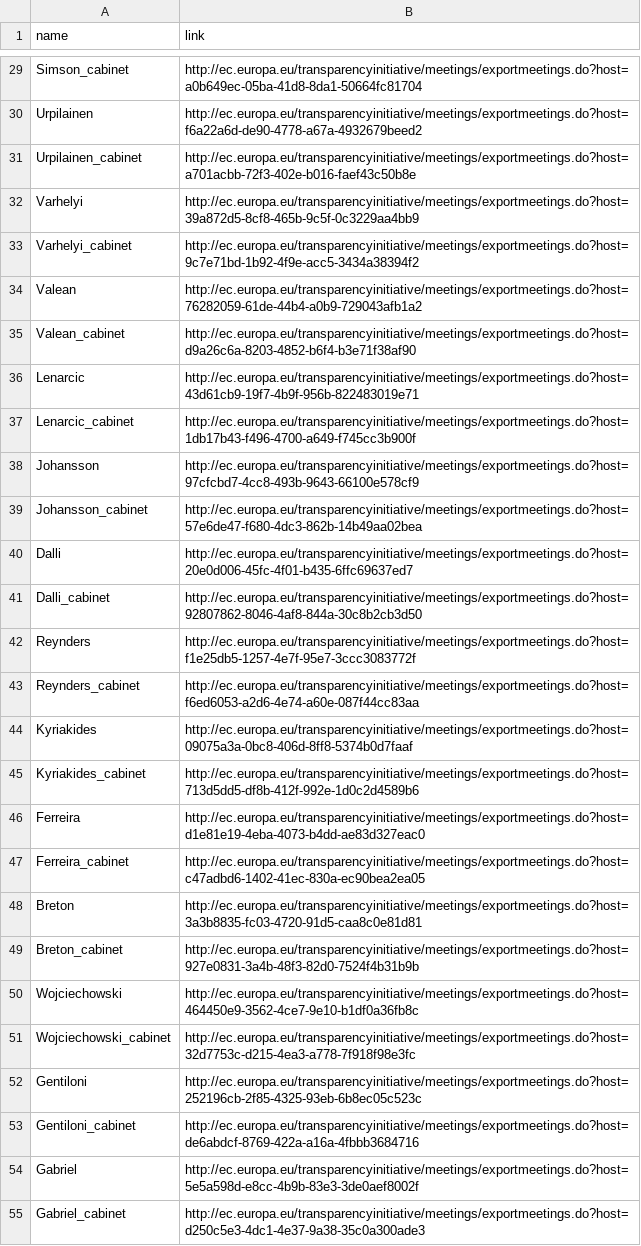
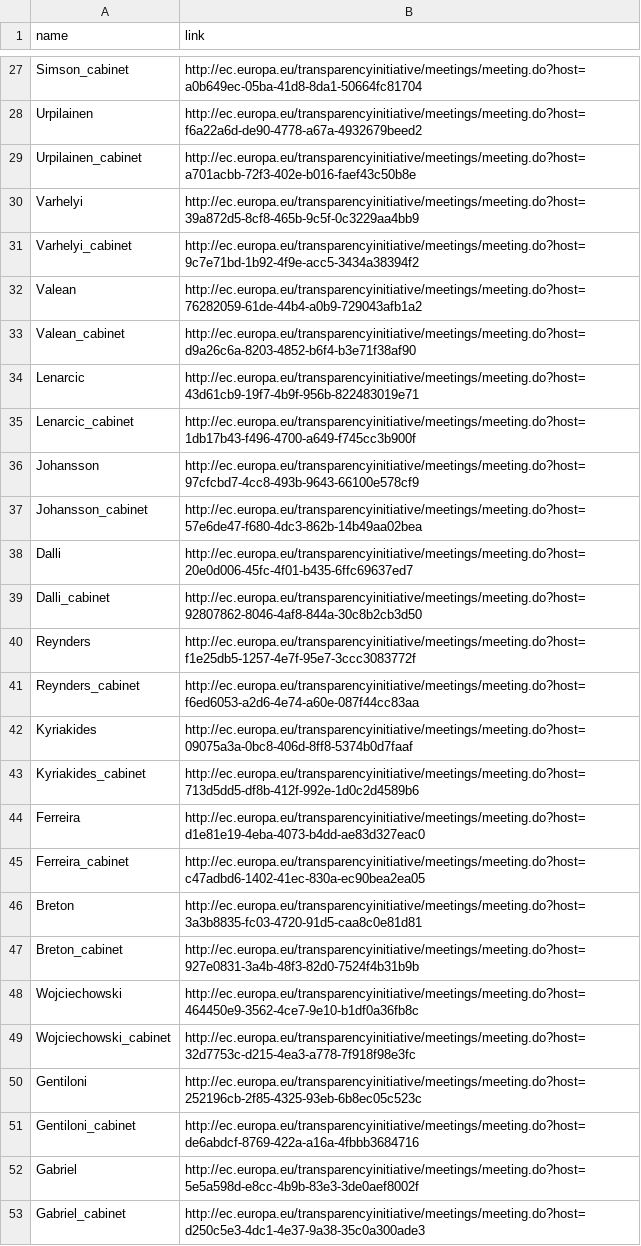
Before and after one commit to maximilianhenning/comission-meetings-bot, a CSV file: links.csv, drawn as a sheet; only a part is shown, gaps mark what is left out; addresses are those after the commit; the diff covers the shown part only; the diff names each change by its address in the sheet, - before the commit and + after, or states it on an @@ line.

```diff
--- a/links.csv
+++ b/links.csv
-B27 (link): http://ec.europa.eu/transparencyinitiative/meetings/exportmeetings.do?host=a0b649ec-05ba-41d8-8da1-50664fc81704
+B27 (link): http://ec.europa.eu/transparencyinitiative/meetings/meeting.do?host=a0b649ec-05ba-41d8-8da1-50664fc81704
-B28 (link): http://ec.europa.eu/transparencyinitiative/meetings/exportmeetings.do?host=f6a22a6d-de90-4778-a67a-4932679beed2
+B28 (link): http://ec.europa.eu/transparencyinitiative/meetings/meeting.do?host=f6a22a6d-de90-4778-a67a-4932679beed2
-B29 (link): http://ec.europa.eu/transparencyinitiative/meetings/exportmeetings.do?host=a701acbb-72f3-402e-b016-faef43c50b8e
+B29 (link): http://ec.europa.eu/transparencyinitiative/meetings/meeting.do?host=a701acbb-72f3-402e-b016-faef43c50b8e
-B30 (link): http://ec.europa.eu/transparencyinitiative/meetings/exportmeetings.do?host=39a872d5-8cf8-465b-9c5f-0c3229aa4bb9
+B30 (link): http://ec.europa.eu/transparencyinitiative/meetings/meeting.do?host=39a872d5-8cf8-465b-9c5f-0c3229aa4bb9
-B31 (link): http://ec.europa.eu/transparencyinitiative/meetings/exportmeetings.do?host=9c7e71bd-1b92-4f9e-acc5-3434a38394f2
+B31 (link): http://ec.europa.eu/transparencyinitiative/meetings/meeting.do?host=9c7e71bd-1b92-4f9e-acc5-3434a38394f2
-B32 (link): http://ec.europa.eu/transparencyinitiative/meetings/exportmeetings.do?host=76282059-61de-44b4-a0b9-729043afb1a2
+B32 (link): http://ec.europa.eu/transparencyinitiative/meetings/meeting.do?host=76282059-61de-44b4-a0b9-729043afb1a2
-B33 (link): http://ec.europa.eu/transparencyinitiative/meetings/exportmeetings.do?host=d9a26c6a-8203-4852-b6f4-b3e71f38af90
+B33 (link): http://ec.europa.eu/transparencyinitiative/meetings/meeting.do?host=d9a26c6a-8203-4852-b6f4-b3e71f38af90
-B34 (link): http://ec.europa.eu/transparencyinitiative/meetings/exportmeetings.do?host=43d61cb9-19f7-4b9f-956b-822483019e71
+B34 (link): http://ec.europa.eu/transparencyinitiative/meetings/meeting.do?host=43d61cb9-19f7-4b9f-956b-822483019e71
-B35 (link): http://ec.europa.eu/transparencyinitiative/meetings/exportmeetings.do?host=1db17b43-f496-4700-a649-f745cc3b900f
+B35 (link): http://ec.europa.eu/transparencyinitiative/meetings/meeting.do?host=1db17b43-f496-4700-a649-f745cc3b900f
-B36 (link): http://ec.europa.eu/transparencyinitiative/meetings/exportmeetings.do?host=97cfcbd7-4cc8-493b-9643-66100e578cf9
+B36 (link): http://ec.europa.eu/transparencyinitiative/meetings/meeting.do?host=97cfcbd7-4cc8-493b-9643-66100e578cf9
-B37 (link): http://ec.europa.eu/transparencyinitiative/meetings/exportmeetings.do?host=57e6de47-f680-4dc3-862b-14b49aa02bea
+B37 (link): http://ec.europa.eu/transparencyinitiative/meetings/meeting.do?host=57e6de47-f680-4dc3-862b-14b49aa02bea
-B38 (link): http://ec.europa.eu/transparencyinitiative/meetings/exportmeetings.do?host=20e0d006-45fc-4f01-b435-6ffc69637ed7
+B38 (link): http://ec.europa.eu/transparencyinitiative/meetings/meeting.do?host=20e0d006-45fc-4f01-b435-6ffc69637ed7
-B39 (link): http://ec.europa.eu/transparencyinitiative/meetings/exportmeetings.do?host=92807862-8046-4af8-844a-30c8b2cb3d50
+B39 (link): http://ec.europa.eu/transparencyinitiative/meetings/meeting.do?host=92807862-8046-4af8-844a-30c8b2cb3d50
-B40 (link): http://ec.europa.eu/transparencyinitiative/meetings/exportmeetings.do?host=f1e25db5-1257-4e7f-95e7-3ccc3083772f
+B40 (link): http://ec.europa.eu/transparencyinitiative/meetings/meeting.do?host=f1e25db5-1257-4e7f-95e7-3ccc3083772f
-B41 (link): http://ec.europa.eu/transparencyinitiative/meetings/exportmeetings.do?host=f6ed6053-a2d6-4e74-a60e-087f44cc83aa
+B41 (link): http://ec.europa.eu/transparencyinitiative/meetings/meeting.do?host=f6ed6053-a2d6-4e74-a60e-087f44cc83aa
-B42 (link): http://ec.europa.eu/transparencyinitiative/meetings/exportmeetings.do?host=09075a3a-0bc8-406d-8ff8-5374b0d7faaf
+B42 (link): http://ec.europa.eu/transparencyinitiative/meetings/meeting.do?host=09075a3a-0bc8-406d-8ff8-5374b0d7faaf
-B43 (link): http://ec.europa.eu/transparencyinitiative/meetings/exportmeetings.do?host=713d5dd5-df8b-412f-992e-1d0c2d4589b6
+B43 (link): http://ec.europa.eu/transparencyinitiative/meetings/meeting.do?host=713d5dd5-df8b-412f-992e-1d0c2d4589b6
-B44 (link): http://ec.europa.eu/transparencyinitiative/meetings/exportmeetings.do?host=d1e81e19-4eba-4073-b4dd-ae83d327eac0
+B44 (link): http://ec.europa.eu/transparencyinitiative/meetings/meeting.do?host=d1e81e19-4eba-4073-b4dd-ae83d327eac0
-B45 (link): http://ec.europa.eu/transparencyinitiative/meetings/exportmeetings.do?host=c47adbd6-1402-41ec-830a-ec90bea2ea05
+B45 (link): http://ec.europa.eu/transparencyinitiative/meetings/meeting.do?host=c47adbd6-1402-41ec-830a-ec90bea2ea05
-B46 (link): http://ec.europa.eu/transparencyinitiative/meetings/exportmeetings.do?host=3a3b8835-fc03-4720-91d5-caa8c0e81d81
+B46 (link): http://ec.europa.eu/transparencyinitiative/meetings/meeting.do?host=3a3b8835-fc03-4720-91d5-caa8c0e81d81
-B47 (link): http://ec.europa.eu/transparencyinitiative/meetings/exportmeetings.do?host=927e0831-3a4b-48f3-82d0-7524f4b31b9b
+B47 (link): http://ec.europa.eu/transparencyinitiative/meetings/meeting.do?host=927e0831-3a4b-48f3-82d0-7524f4b31b9b
-B48 (link): http://ec.europa.eu/transparencyinitiative/meetings/exportmeetings.do?host=464450e9-3562-4ce7-9e10-b1df0a36fb8c
+B48 (link): http://ec.europa.eu/transparencyinitiative/meetings/meeting.do?host=464450e9-3562-4ce7-9e10-b1df0a36fb8c
-B49 (link): http://ec.europa.eu/transparencyinitiative/meetings/exportmeetings.do?host=32d7753c-d215-4ea3-a778-7f918f98e3fc
+B49 (link): http://ec.europa.eu/transparencyinitiative/meetings/meeting.do?host=32d7753c-d215-4ea3-a778-7f918f98e3fc
-B50 (link): http://ec.europa.eu/transparencyinitiative/meetings/exportmeetings.do?host=252196cb-2f85-4325-93eb-6b8ec05c523c
+B50 (link): http://ec.europa.eu/transparencyinitiative/meetings/meeting.do?host=252196cb-2f85-4325-93eb-6b8ec05c523c
-B51 (link): http://ec.europa.eu/transparencyinitiative/meetings/exportmeetings.do?host=de6abdcf-8769-422a-a16a-4fbbb3684716
+B51 (link): http://ec.europa.eu/transparencyinitiative/meetings/meeting.do?host=de6abdcf-8769-422a-a16a-4fbbb3684716
-B52 (link): http://ec.europa.eu/transparencyinitiative/meetings/exportmeetings.do?host=5e5a598d-e8cc-4b9b-83e3-3de0aef8002f
+B52 (link): http://ec.europa.eu/transparencyinitiative/meetings/meeting.do?host=5e5a598d-e8cc-4b9b-83e3-3de0aef8002f
-B53 (link): http://ec.europa.eu/transparencyinitiative/meetings/exportmeetings.do?host=d250c5e3-4dc1-4e37-9a38-35c0a300ade3
+B53 (link): http://ec.europa.eu/transparencyinitiative/meetings/meeting.do?host=d250c5e3-4dc1-4e37-9a38-35c0a300ade3
```
Also changed, not shown: 4 added rows, 2 removed rows and 25 edited cells elsewhere in this file, 2 other files.
